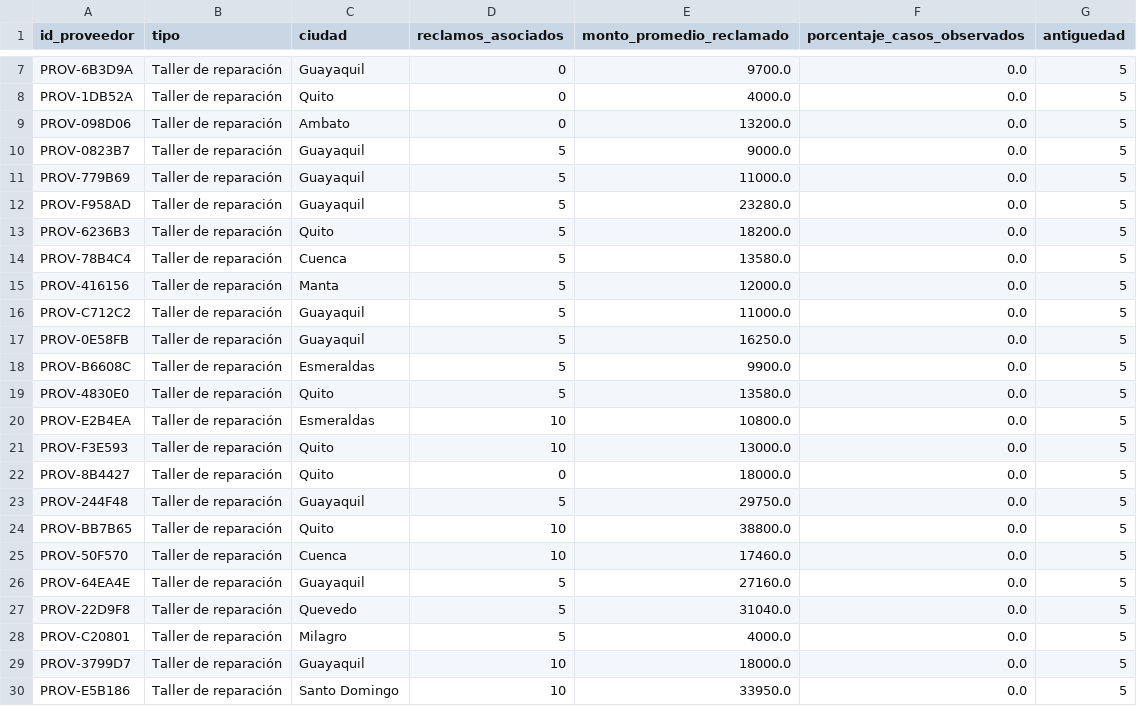
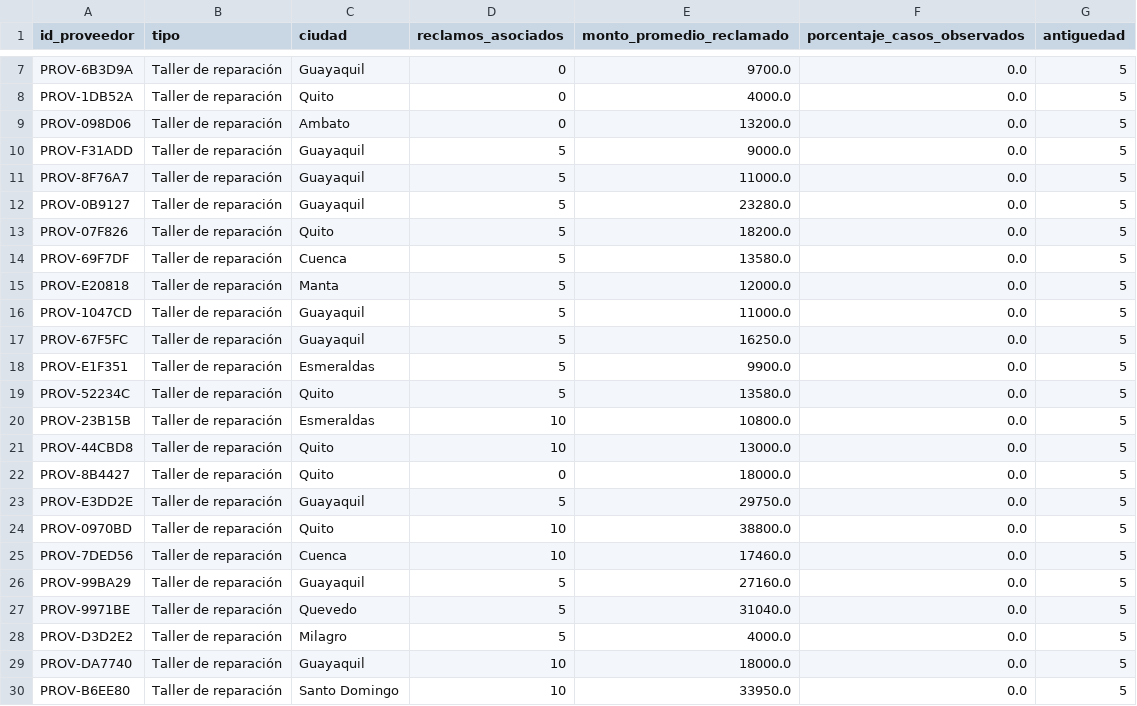
Before and after one commit to StevSant/hackiaton_agent_ai_3.0_backend, a CSV file: data/synthetic/beneficiarios_proveedores.csv, drawn as a sheet; only a part is shown, gaps mark what is left out.

```diff
--- a/data/synthetic/beneficiarios_proveedores.csv
+++ b/data/synthetic/beneficiarios_proveedores.csv
@@ -9,22 +9,22 @@ PROV-1DB52A,Taller de reparación,Quito,0,4000.0,0.0,5
 PROV-098D06,Taller de reparación,Ambato,0,13200.0,0.0,5
-PROV-0823B7,Taller de reparación,Guayaquil,5,9000.0,0.0,5
-PROV-779B69,Taller de reparación,Guayaquil,5,11000.0,0.0,5
-PROV-F958AD,Taller de reparación,Guayaquil,5,23280.0,0.0,5
-PROV-6236B3,Taller de reparación,Quito,5,18200.0,0.0,5
-PROV-78B4C4,Taller de reparación,Cuenca,5,13580.0,0.0,5
-PROV-416156,Taller de reparación,Manta,5,12000.0,0.0,5
-PROV-C712C2,Taller de reparación,Guayaquil,5,11000.0,0.0,5
-PROV-0E58FB,Taller de reparación,Guayaquil,5,16250.0,0.0,5
-PROV-B6608C,Taller de reparación,Esmeraldas,5,9900.0,0.0,5
-PROV-4830E0,Taller de reparación,Quito,5,13580.0,0.0,5
-PROV-E2B4EA,Taller de reparación,Esmeraldas,10,10800.0,0.0,5
-PROV-F3E593,Taller de reparación,Quito,10,13000.0,0.0,5
+PROV-F31ADD,Taller de reparación,Guayaquil,5,9000.0,0.0,5
+PROV-8F76A7,Taller de reparación,Guayaquil,5,11000.0,0.0,5
+PROV-0B9127,Taller de reparación,Guayaquil,5,23280.0,0.0,5
+PROV-07F826,Taller de reparación,Quito,5,18200.0,0.0,5
+PROV-69F7DF,Taller de reparación,Cuenca,5,13580.0,0.0,5
+PROV-E20818,Taller de reparación,Manta,5,12000.0,0.0,5
+PROV-1047CD,Taller de reparación,Guayaquil,5,11000.0,0.0,5
+PROV-67F5FC,Taller de reparación,Guayaquil,5,16250.0,0.0,5
+PROV-E1F351,Taller de reparación,Esmeraldas,5,9900.0,0.0,5
+PROV-52234C,Taller de reparación,Quito,5,13580.0,0.0,5
+PROV-23B15B,Taller de reparación,Esmeraldas,10,10800.0,0.0,5
+PROV-44CBD8,Taller de reparación,Quito,10,13000.0,0.0,5
 PROV-8B4427,Taller de reparación,Quito,0,18000.0,0.0,5
-PROV-244F48,Taller de reparación,Guayaquil,5,29750.0,0.0,5
-PROV-BB7B65,Taller de reparación,Quito,10,38800.0,0.0,5
-PROV-50F570,Taller de reparación,Cuenca,10,17460.0,0.0,5
-PROV-64EA4E,Taller de reparación,Guayaquil,5,27160.0,0.0,5
-PROV-22D9F8,Taller de reparación,Quevedo,5,31040.0,0.0,5
-PROV-C20801,Taller de reparación,Milagro,5,4000.0,0.0,5
-PROV-3799D7,Taller de reparación,Guayaquil,10,18000.0,0.0,5
-PROV-E5B186,Taller de reparación,Santo Domingo,10,33950.0,0.0,5
+PROV-E3DD2E,Taller de reparación,Guayaquil,5,29750.0,0.0,5
+PROV-0970BD,Taller de reparación,Quito,10,38800.0,0.0,5
+PROV-7DED56,Taller de reparación,Cuenca,10,17460.0,0.0,5
+PROV-99BA29,Taller de reparación,Guayaquil,5,27160.0,0.0,5
+PROV-9971BE,Taller de reparación,Quevedo,5,31040.0,0.0,5
+PROV-D3D2E2,Taller de reparación,Milagro,5,4000.0,0.0,5
+PROV-DA7740,Taller de reparación,Guayaquil,10,18000.0,0.0,5
+PROV-B6EE80,Taller de reparación,Santo Domingo,10,33950.0,0.0,5
```
Also changed, not shown: data/synthetic/siniestros.csv, 10 other files.
